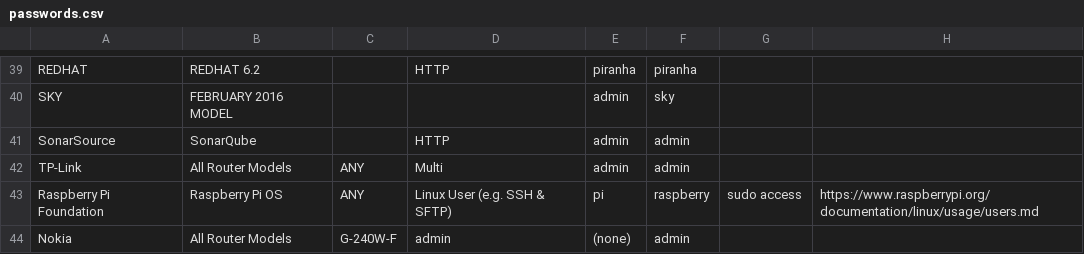
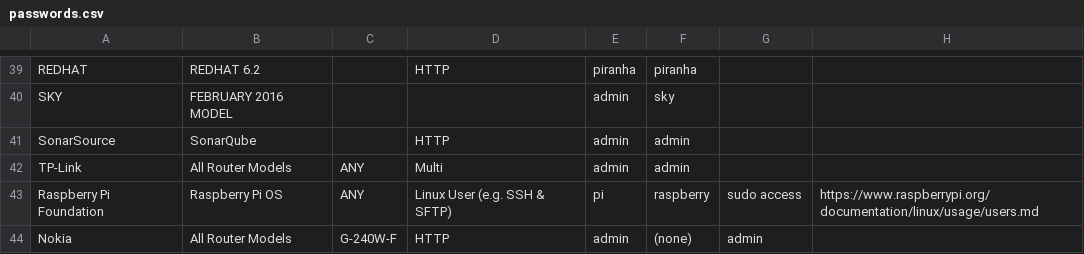
Before and after one commit to many-passwords/many-passwords, a CSV file: passwords.csv, drawn as a sheet; only a part is shown, gaps mark what is left out.

Commit message:
Correct acces type

```diff
--- a/passwords.csv
+++ b/passwords.csv
@@ -43,2 +43,2 @@ TP-Link,All Router Models,ANY,Multi,admin,admin,,
 Raspberry Pi Foundation,Raspberry Pi OS,ANY,Linux User (e.g. SSH & SFTP),pi,raspberry,sudo access,https://www.raspberrypi.org/documentation/linux/usage/users.md
-Nokia,All Router Models,G-240W-F,admin,(none),admin,,
+Nokia,All Router Models,G-240W-F,HTTP,admin,(none),admin,
```
